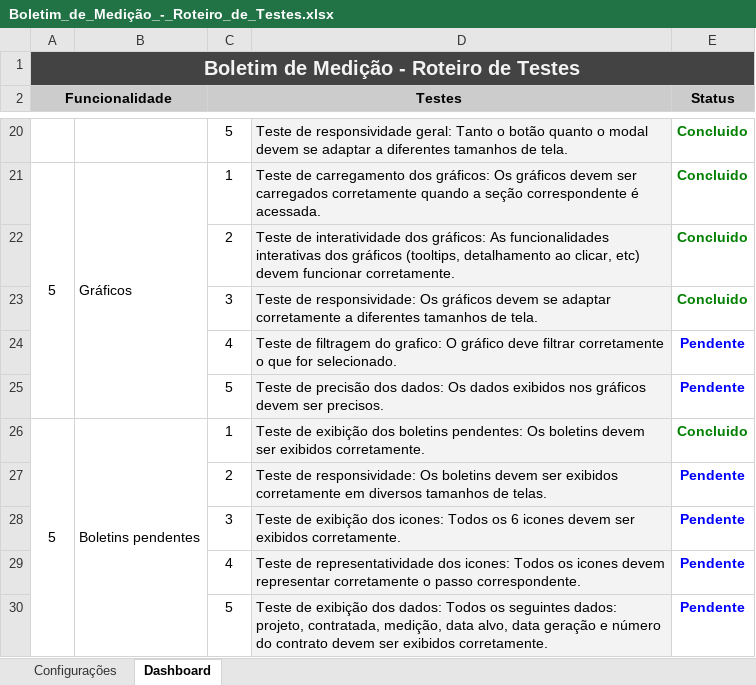
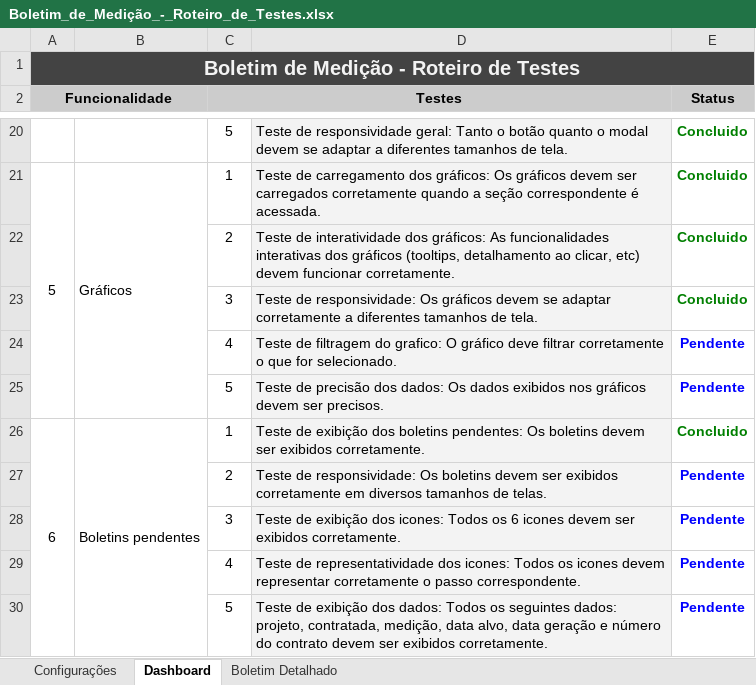
Before and after one commit to LeonardoPassosLeite/taesa-boletimmedicao-xls, an Excel workbook: Boletim_de_Medição_-_Roteiro_de_Testes.xlsx, sheet Dashboard, drawn as a sheet; only a part is shown, gaps mark what is left out; values as stored, in another font and other column widths than the file's, no borders; the diff names each change by its address in the sheet, - before the commit and + after, or states it on an @@ line.

Commit message:
realizando roteiro no dashboard e boletins detalhados

```diff
--- a/Boletim_de_Medição_-_Roteiro_de_Testes.xlsx (sheet Dashboard)
+++ b/Boletim_de_Medição_-_Roteiro_de_Testes.xlsx (sheet Dashboard)
+sheet tab: Boletim Detalhado
-A26 (Funcionalidade): 5
+A26 (Funcionalidade): 6
```
